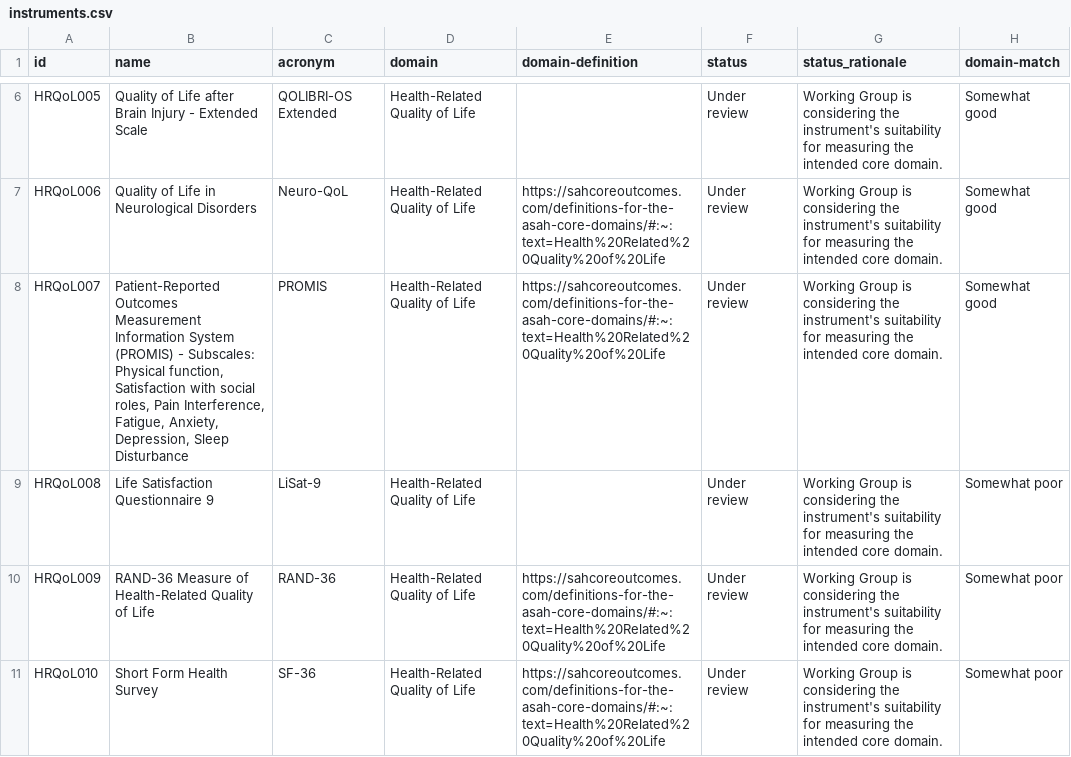
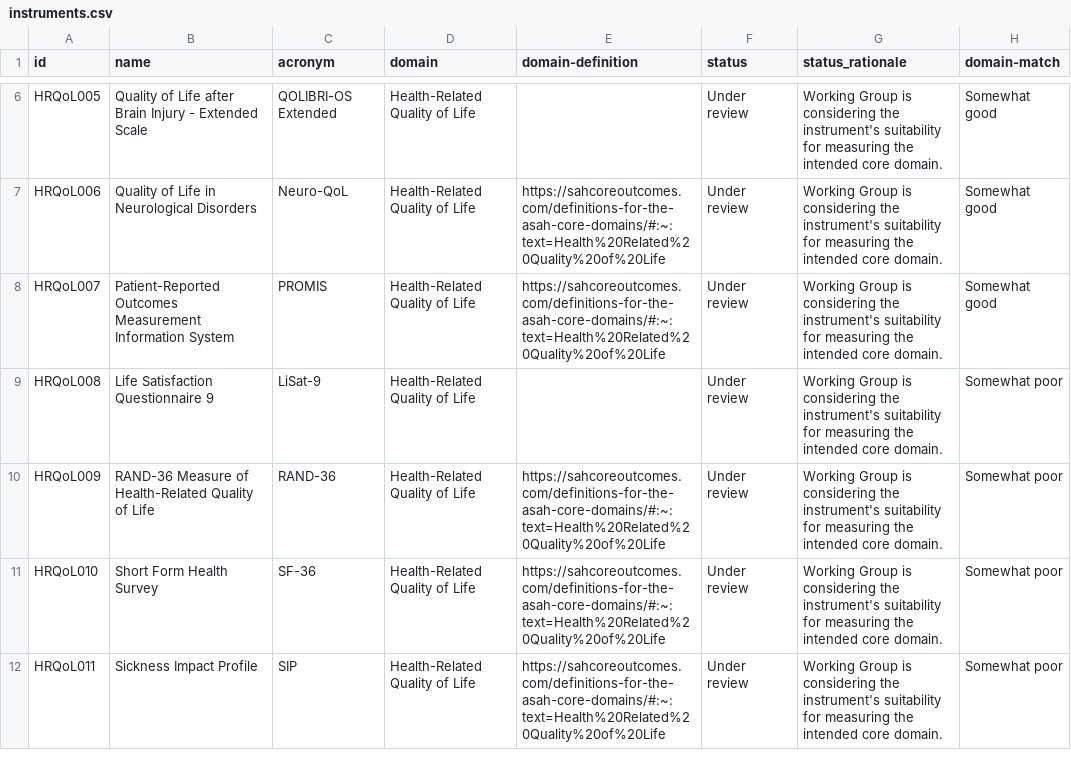
Before and after one commit to SeanFTPatterson/Health-Related-Quality-of-Life-, a CSV file: data/instruments.csv, drawn as a sheet; only a part is shown, gaps mark what is left out; the shorter side is filled out with more unchanged rows; the diff names each change by its address in the sheet, - before the commit and + after, or states it on an @@ line.

Commit message:
Add files via upload

```diff
--- a/data/instruments.csv
+++ b/data/instruments.csv
-B8 (name): …Information System (PROMIS) - Subscales: Physical function, Satisfaction with social roles, Pain Interference, Fatigue, Anxiety, Depression, Sleep Disturbance
+B8 (name): …Information System
```
